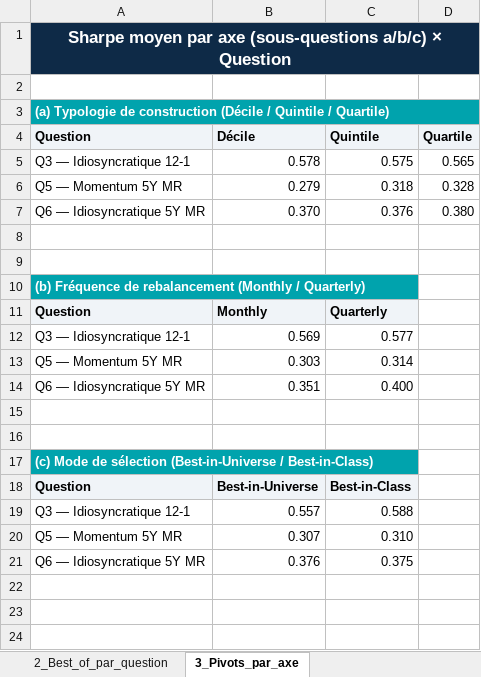
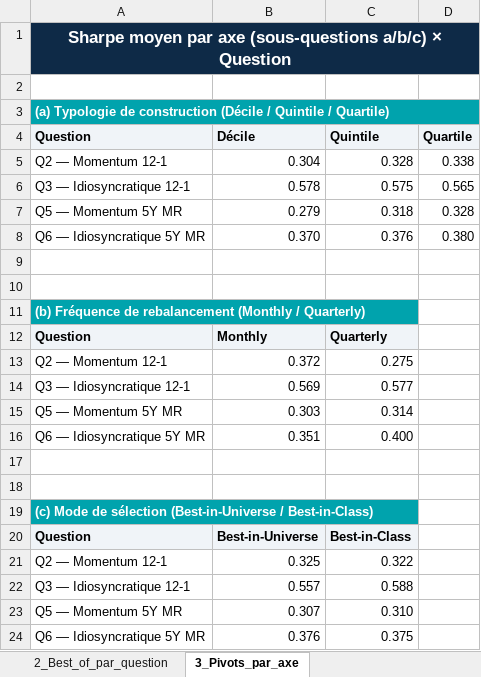
Before and after one commit to nathanli11/Asset_Management_Risk_Premia, an Excel workbook: Exports/Synthèse_globale_UCITS.xlsx, sheet 3_Pivots_par_axe, drawn as a sheet; values as stored, in another font and other column widths than the file's, no borders; conditional formats not drawn; the diff names each change by its address in the sheet, - before the commit and + after, or states it on an @@ line.

```diff
--- a/Exports/Synthèse_globale_UCITS.xlsx (sheet 3_Pivots_par_axe)
+++ b/Exports/Synthèse_globale_UCITS.xlsx (sheet 3_Pivots_par_axe)
+row 5: Q2 — Momentum 12-1 | 0.304 | 0.328 | 0.338
+row 13: Q2 — Momentum 12-1 | 0.372 | 0.275
+row 21: Q2 — Momentum 12-1 | 0.325 | 0.322
```
Also changed, not shown: sheet 1_Synthèse_empilée, sheet 2_Best_of_par_question, Exports/Q2_Momentum_12_1_SIGNAL_WEIGHT_UCITS.xlsx, Exports/Q3_Momentum_idiosync_SIGNAL_WEIGHT_UCITS.xlsx, 4 other files.
